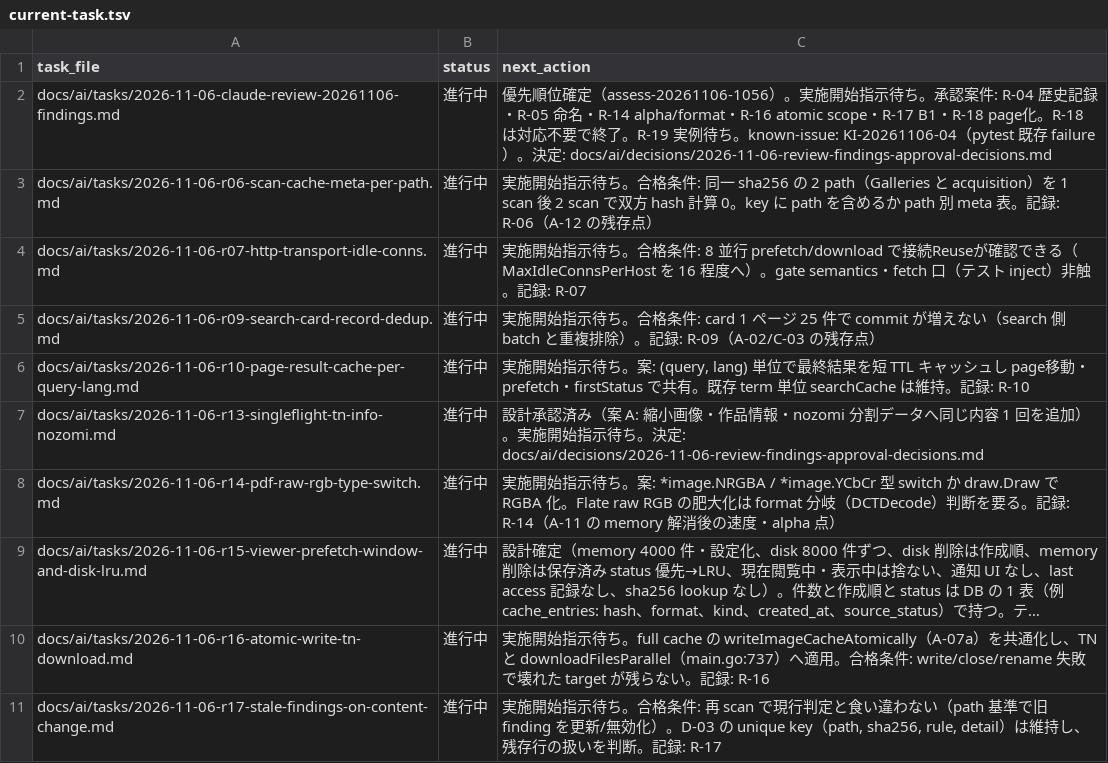
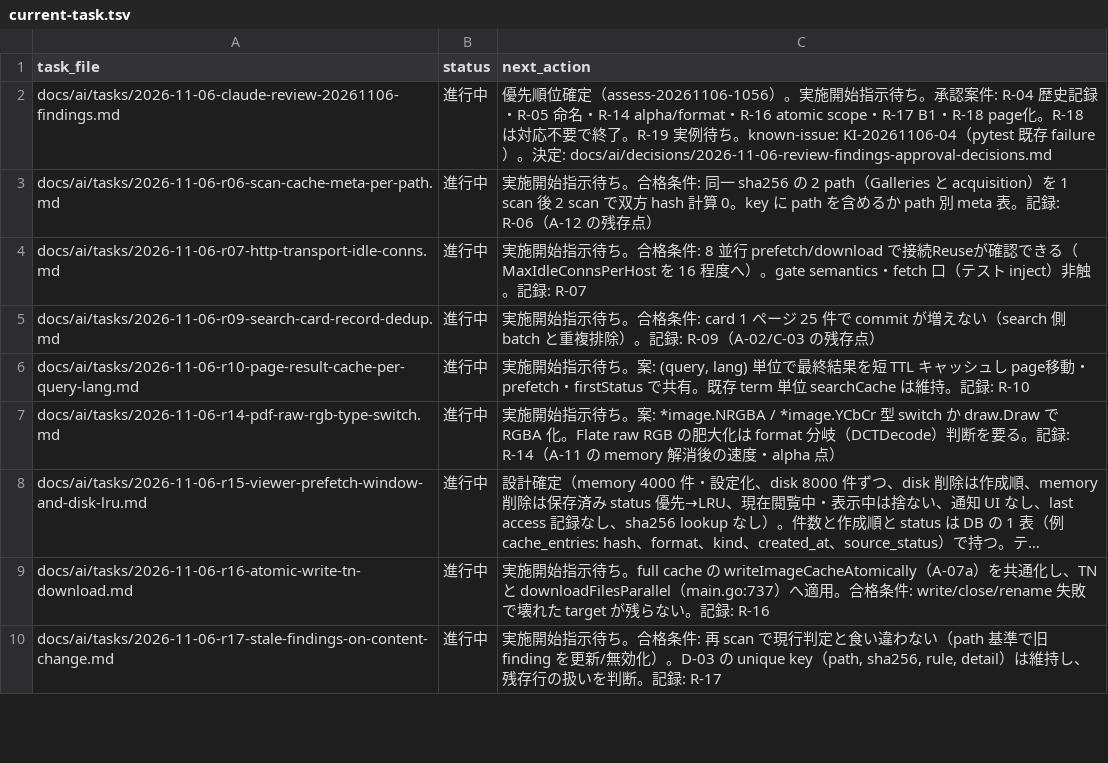
Before and after one commit to BWDSF3104/hitomi-hub, a TSV file: docs/ai/current-task.tsv, drawn as a sheet; only a part is shown; long unchanged cells end in ….

Commit message:
perf: R-13 thumbProxy/info/SearchNozomiParts に singleflight を追加（既存流儀・key 単位・network 中に mutex を保持しない・joiner は gate lane を消費しない）

```diff
--- a/docs/ai/current-task.tsv
+++ b/docs/ai/current-task.tsv
@@ -6,3 +6,2 @@ docs/ai/tasks/2026-11-06-r09-search-card-record-dedup.md	進行中	実施開始
 docs/ai/tasks/2026-11-06-r10-page-result-cache-per-query-lang.md	進行中	実施開始指示待ち。案: (query, lang) 単位で最終結果を短 TTL キャッシュし page移動・prefetch・firstStatus で共有。既存 term 単位 searchCache は維持。記録: R-10
-docs/ai/tasks/2026-11-06-r13-singleflight-tn-info-nozomi.md	進行中	設計承認済み（案 A: 縮小画像・作品情報・nozomi 分割データへ同じ内容 1 回を追加）。実施開始指示待ち。決定: docs/ai/decisions/2026-11-06-review-findings-approval-decisions.md
 docs/ai/tasks/2026-11-06-r14-pdf-raw-rgb-type-switch.md	進行中	実施開始指示待ち。案: *image.NRGBA / *image.YCbCr 型 switch か draw.Draw で RGBA 化。Flate raw RGB の肥大化は format 分岐（DCTDecode）判断を要る。記録: R-14（A-11 の memory 解消後の速度・alpha 点）
```
Also changed, not shown: 5 other files.
